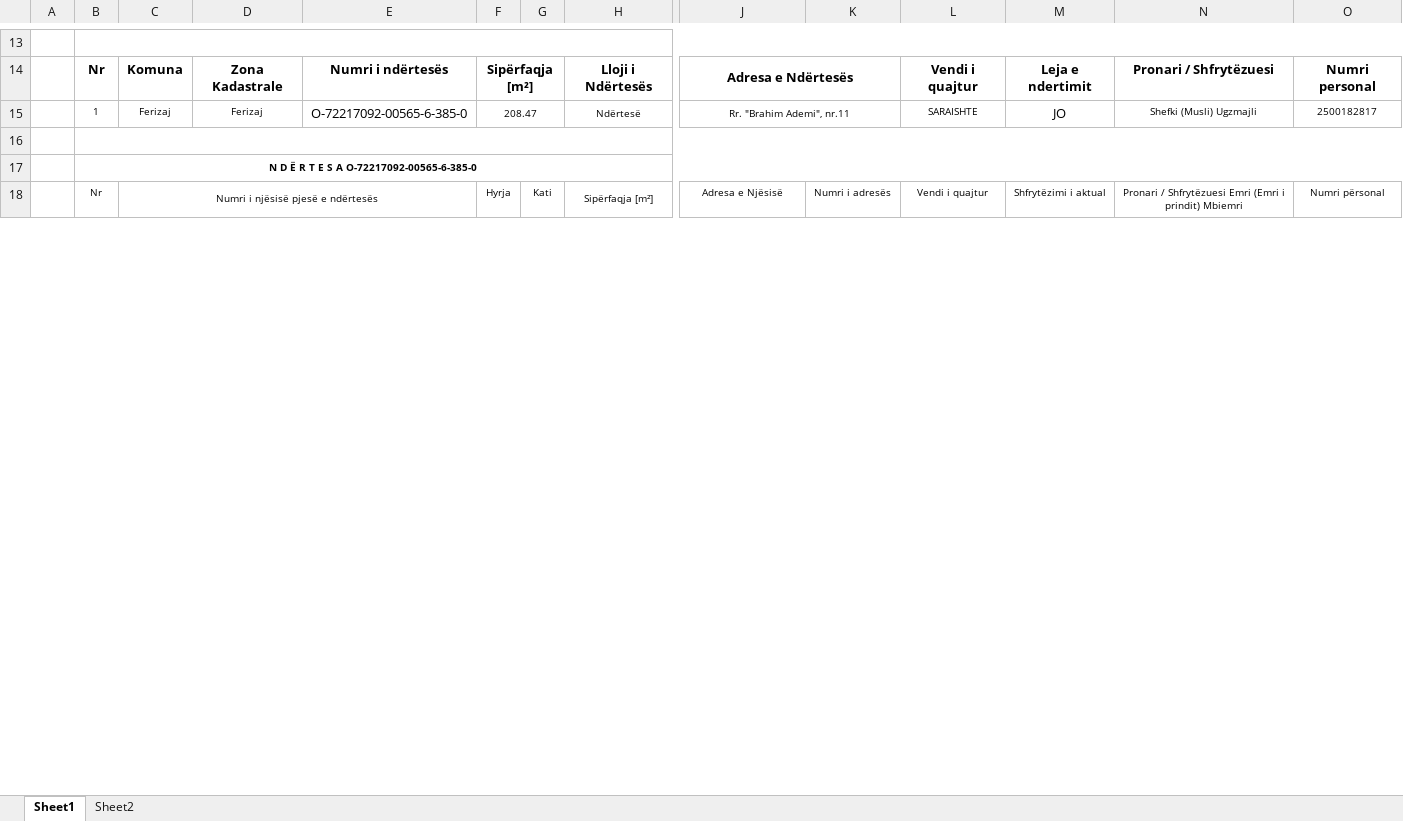
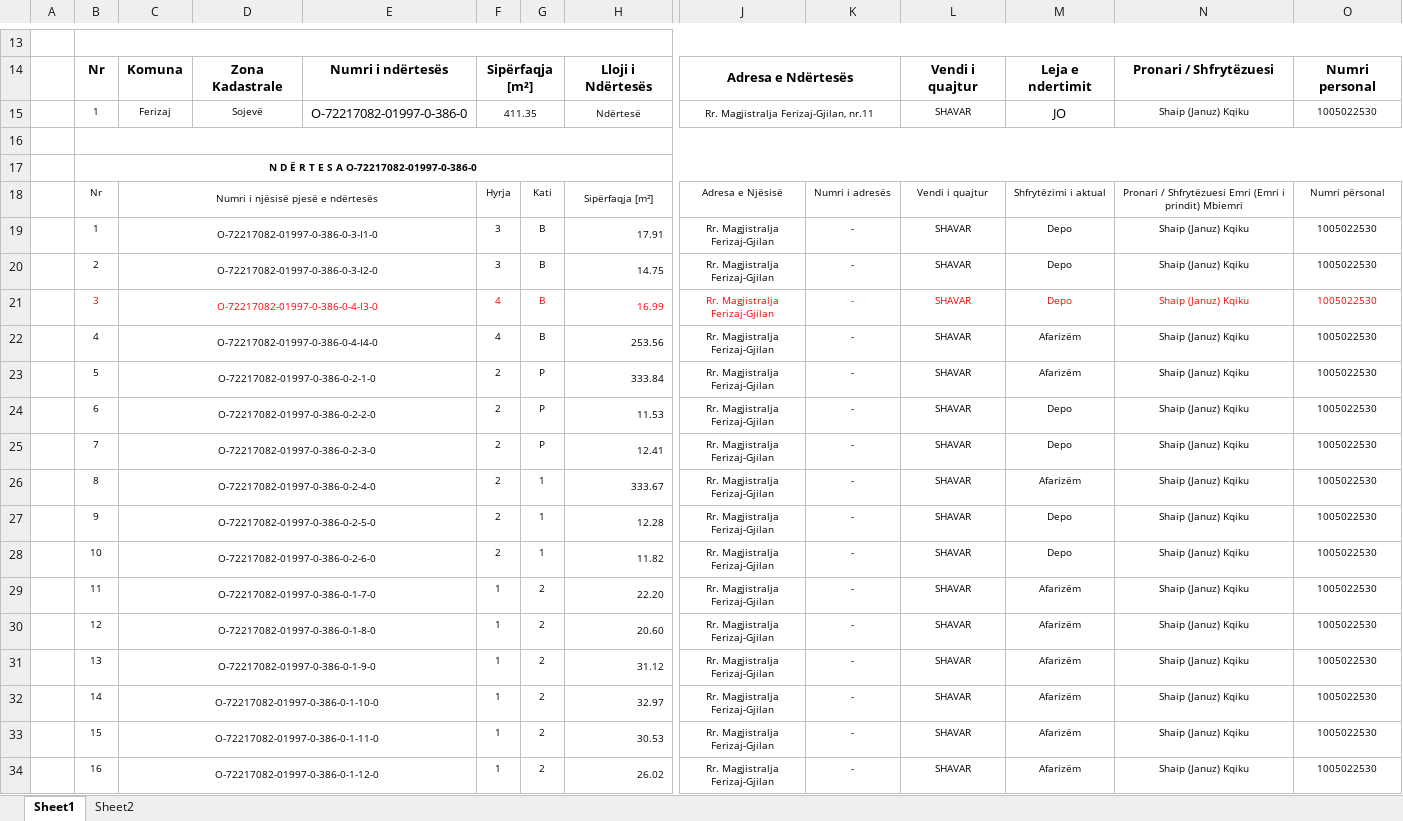
Before and after one commit to geo-coding/Dior-Sojev-, an Excel workbook: 5-Njësite-banesore/regjistri/16-Regjistri-për-ndërtesë-me-pjesë-të-ndërtesës-Dior.xlsx, sheet Sheet1, drawn as a sheet; only a part is shown, gaps mark what is left out; values as stored, in another font and other column widths than the file's, no borders; charts and pictures not drawn; removed rows and columns are numbered as before the commit, all else as after; rows hold the shown columns only; the diff covers the shown part only; the diff names each change by its address in the sheet, - before the commit and + after, or states it on an @@ line.

Commit message:
regjistri done pa bodrumin

```diff
--- a/5-Njësite-banesore/regjistri/16-Regjistri-për-ndërtesë-me-pjesë-të-ndërtesës-Dior.xlsx (sheet Sheet1)
+++ b/5-Njësite-banesore/regjistri/16-Regjistri-për-ndërtesë-me-pjesë-të-ndërtesës-Dior.xlsx (sheet Sheet1)
-row 15:  | 1 | Ferizaj | Ferizaj | O-72217092-00565-6-385-0 | 208.47 |  | Ndërtesë | Rr. "Brahim Ademi", nr.11 |  | SARAISHTE | JO | Shefki (Musli) Ugzmajli | 2500182817
+row 15:  | 1 | Ferizaj | Sojevë | O-72217082-01997-0-386-0 | 411.35 |  | Ndërtesë | Rr. Magjistralja Ferizaj-Gjilan, nr.11 |  | SHAVAR | JO | Shaip (Januz) Kqiku | 1005022530
-B17: N D Ë R T E S A O-72217092-00565-6-385-0
+B17: N D Ë R T E S A O-72217082-01997-0-386-0
+row 19:  | 1 | O-72217082-01997-0-386-0-3-I1-0 |  |  | 3 | B | 17.91 | Rr. Magjistralja Ferizaj-Gjilan | - | SHAVAR | Depo | Shaip (Januz) Kqiku | 1005022530
+row 20:  | 2 | O-72217082-01997-0-386-0-3-I2-0 |  |  | 3 | B | 14.75 | Rr. Magjistralja Ferizaj-Gjilan | - | SHAVAR | Depo | Shaip (Januz) Kqiku | 1005022530
+row 21:  | 3 | O-72217082-01997-0-386-0-4-I3-0 |  |  | 4 | B | 16.99 | Rr. Magjistralja Ferizaj-Gjilan | - | SHAVAR | Depo | Shaip (Januz) Kqiku | 1005022530
+row 22:  | 4 | O-72217082-01997-0-386-0-4-I4-0 |  |  | 4 | B | 253.56 | Rr. Magjistralja Ferizaj-Gjilan | - | SHAVAR | Afarizëm | Shaip (Januz) Kqiku | 1005022530
+row 23:  | 5 | O-72217082-01997-0-386-0-2-1-0 |  |  | 2 | P | 333.84 | Rr. Magjistralja Ferizaj-Gjilan | - | SHAVAR | Afarizëm | Shaip (Januz) Kqiku | 1005022530
+row 24:  | 6 | O-72217082-01997-0-386-0-2-2-0 |  |  | 2 | P | 11.53 | Rr. Magjistralja Ferizaj-Gjilan | - | SHAVAR | Depo | Shaip (Januz) Kqiku | 1005022530
+row 25:  | 7 | O-72217082-01997-0-386-0-2-3-0 |  |  | 2 | P | 12.41 | Rr. Magjistralja Ferizaj-Gjilan | - | SHAVAR | Depo | Shaip (Januz) Kqiku | 1005022530
+row 26:  | 8 | O-72217082-01997-0-386-0-2-4-0 |  |  | 2 | 1 | 333.67 | Rr. Magjistralja Ferizaj-Gjilan | - | SHAVAR | Afarizëm | Shaip (Januz) Kqiku | 1005022530
+row 27:  | 9 | O-72217082-01997-0-386-0-2-5-0 |  |  | 2 | 1 | 12.28 | Rr. Magjistralja Ferizaj-Gjilan | - | SHAVAR | Depo | Shaip (Januz) Kqiku | 1005022530
+row 28:  | 10 | O-72217082-01997-0-386-0-2-6-0 |  |  | 2 | 1 | 11.82 | Rr. Magjistralja Ferizaj-Gjilan | - | SHAVAR | Depo | Shaip (Januz) Kqiku | 1005022530
+row 29:  | 11 | O-72217082-01997-0-386-0-1-7-0 |  |  | 1 | 2 | 22.20 | Rr. Magjistralja Ferizaj-Gjilan | - | SHAVAR | Afarizëm | Shaip (Januz) Kqiku | 1005022530
+row 30:  | 12 | O-72217082-01997-0-386-0-1-8-0 |  |  | 1 | 2 | 20.60 | Rr. Magjistralja Ferizaj-Gjilan | - | SHAVAR | Afarizëm | Shaip (Januz) Kqiku | 1005022530
+row 31:  | 13 | O-72217082-01997-0-386-0-1-9-0 |  |  | 1 | 2 | 31.12 | Rr. Magjistralja Ferizaj-Gjilan | - | SHAVAR | Afarizëm | Shaip (Januz) Kqiku | 1005022530
+row 32:  | 14 | O-72217082-01997-0-386-0-1-10-0 |  |  | 1 | 2 | 32.97 | Rr. Magjistralja Ferizaj-Gjilan | - | SHAVAR | Afarizëm | Shaip (Januz) Kqiku | 1005022530
+row 33:  | 15 | O-72217082-01997-0-386-0-1-11-0 |  |  | 1 | 2 | 30.53 | Rr. Magjistralja Ferizaj-Gjilan | - | SHAVAR | Afarizëm | Shaip (Januz) Kqiku | 1005022530
+row 34:  | 16 | O-72217082-01997-0-386-0-1-12-0 |  |  | 1 | 2 | 26.02 | Rr. Magjistralja Ferizaj-Gjilan | - | SHAVAR | Afarizëm | Shaip (Januz) Kqiku | 1005022530
```
Also changed, not shown: 14 added rows, 91 edited cells and merged cells elsewhere in this sheet, 4-Te-dhenat-per-kataster/regjistri/17-Regjistri-i-ndërrimeve-për-ndertesë-Dior.xlsx, 1 other file.
